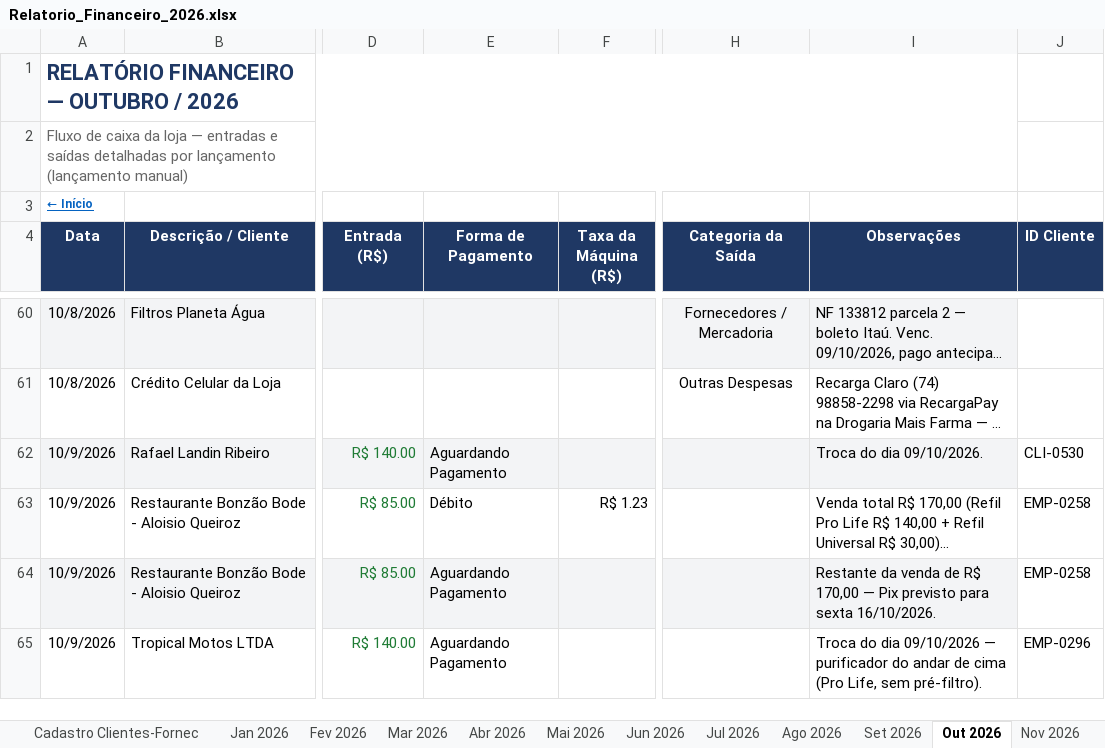
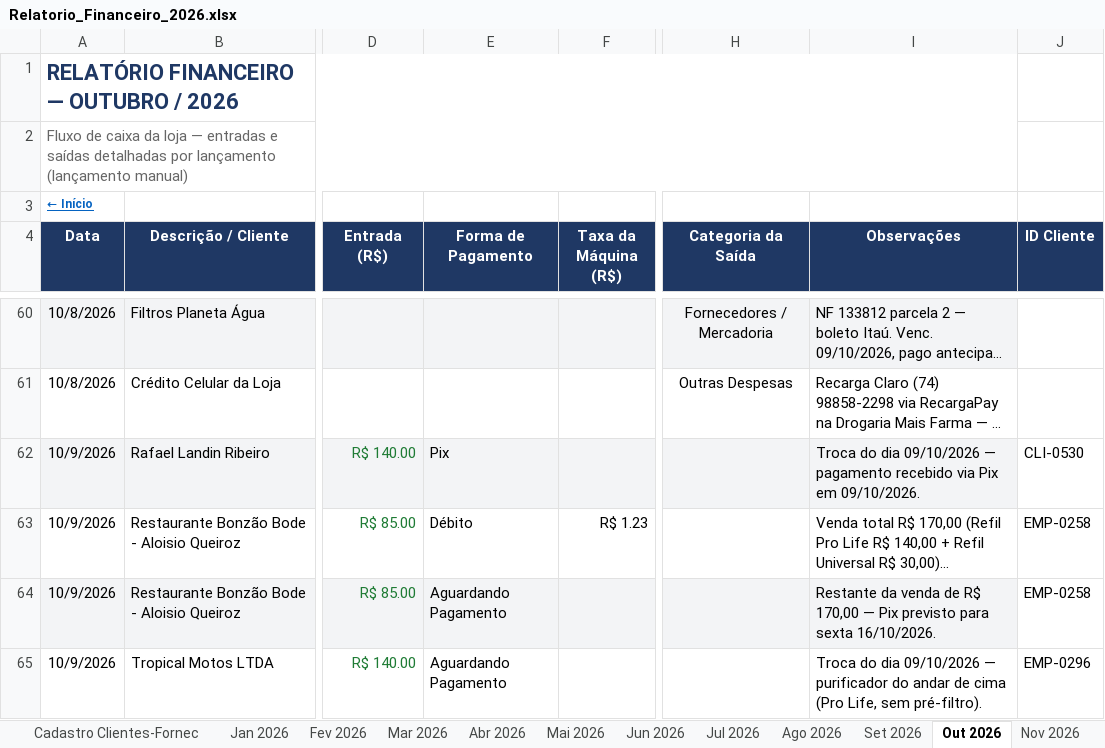
Before and after one commit to backupplanetaagua2025-hub/financeiro, an Excel workbook: Relatorio_Financeiro_2026.xlsx, sheet Out 2026, drawn as a sheet; only a part is shown, gaps mark what is left out; long unchanged cells end in …; values as stored, in another font and other column widths than the file's, no borders; conditional formats not drawn; the diff covers the shown part only; the diff names each change by its address in the sheet, - before the commit and + after, or states it on an @@ line.

Commit message:
Atualizacao do painel - 09/10/2026 15:00

```diff
--- a/Relatorio_Financeiro_2026.xlsx (sheet Out 2026)
+++ b/Relatorio_Financeiro_2026.xlsx (sheet Out 2026)
-E62 (Forma de Pagamento): Aguardando Pagamento
+E62 (Forma de Pagamento): Pix
-I62 (Observações): …do dia 09/10/2026.
+I62 (Observações): …do dia 09/10/2026 — pagamento recebido via Pix em 09/10/2026.
```
Also changed, not shown: 7 edited cells elsewhere in this sheet, sheet Contas a Pagar e Receber.
